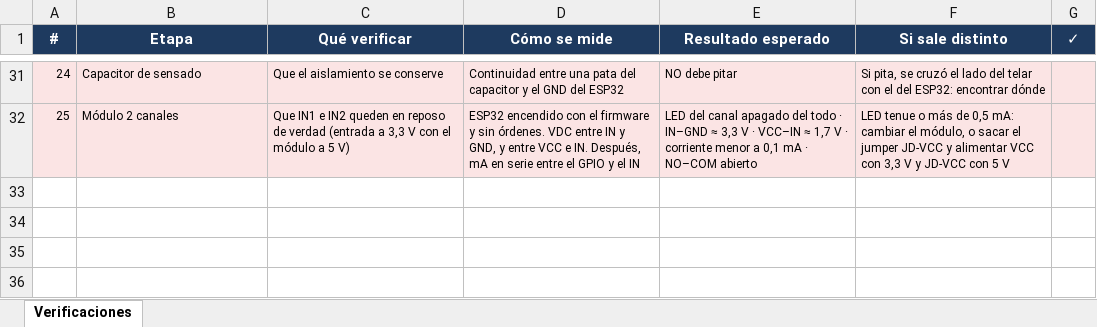
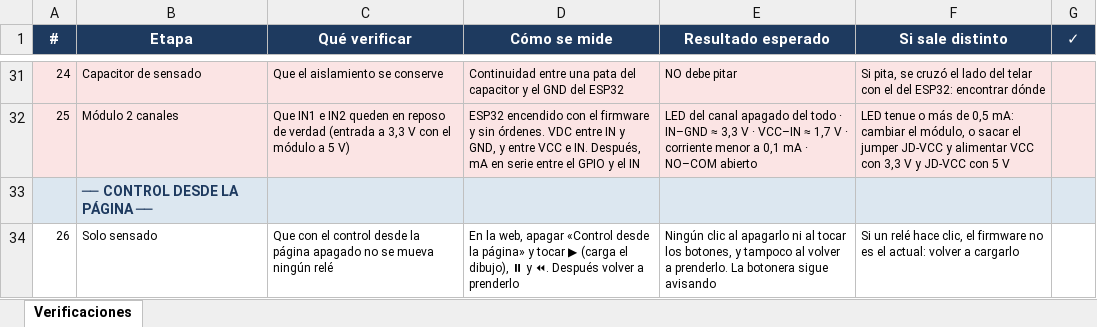
Before and after one commit to manfredojuanignacio08-prog/control_insercion_trama, an Excel workbook: documentacion_proyecto/Checklist_verificaciones.xlsx, sheet Verificaciones, drawn as a sheet; only a part is shown, gaps mark what is left out; values as stored, in another font and other column widths than the file's, no borders; the diff names each change by its address in the sheet, - before the commit and + after, or states it on an @@ line.

```diff
--- a/documentacion_proyecto/Checklist_verificaciones.xlsx (sheet Verificaciones)
+++ b/documentacion_proyecto/Checklist_verificaciones.xlsx (sheet Verificaciones)
+row 33:  | ── CONTROL DESDE LA PÁGINA ──
+row 34: 26 | Solo sensado | Que con el control desde la página apagado no se mueva ningún relé | En la web, apagar «Control desde la página» y tocar ▶ (carga el dibujo), ⏸ y ⏪. Después volver a prenderlo | Ningún clic al apagarlo ni al tocar los botones, y tampoco al volver a prenderlo. La botonera sigue avisando | Si un relé hace clic, el firmware no es el actual: volver a cargarlo
```
Also changed, not shown: 55 other files.
